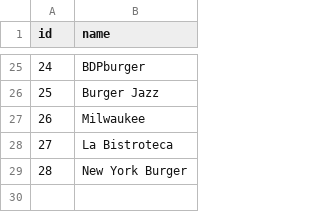
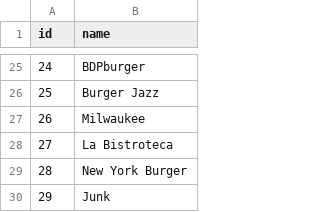
Before and after one commit to Tool-Kid/your-burguer, a CSV file: apps/your-burger-api/src/assets/burger-brands.csv, drawn as a sheet; only a part is shown, gaps mark what is left out.

```diff
--- a/apps/your-burger-api/src/assets/burger-brands.csv
+++ b/apps/your-burger-api/src/assets/burger-brands.csv
@@ -29 +29,2 @@ id,name
 28,New York Burger
+29,Junk
```
Also changed, not shown: 15 other files.
